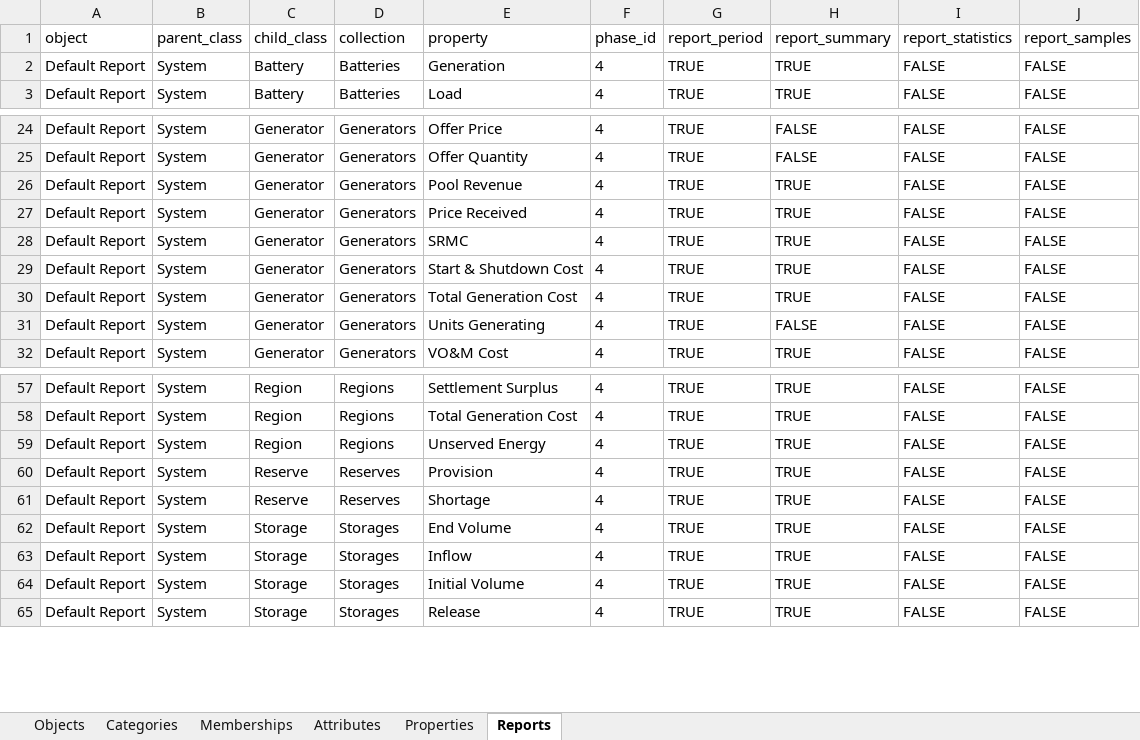
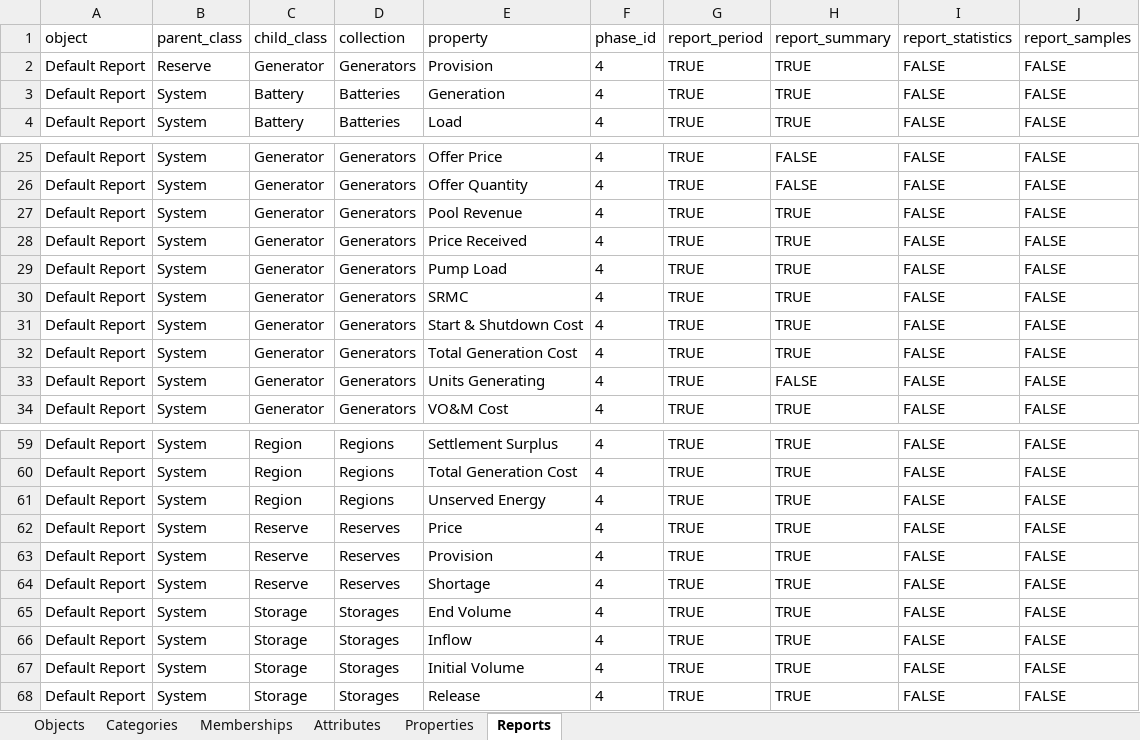
Before and after one commit to GridMod/RTS-GMLC, an Excel workbook: RTS_Data/rts_PLEXOS.xlsx, sheet Reports, drawn as a sheet; only a part is shown, gaps mark what is left out; values as stored, in another font and other column widths than the file's, no borders; the diff names each change by its address in the sheet, - before the commit and + after, or states it on an @@ line.

Commit message:
adding new plexos model

```diff
--- a/RTS_Data/rts_PLEXOS.xlsx (sheet Reports)
+++ b/RTS_Data/rts_PLEXOS.xlsx (sheet Reports)
+row 2: Default Report | Reserve | Generator | Generators | Provision | 4 | TRUE | TRUE | FALSE | FALSE
+row 29: Default Report | System | Generator | Generators | Pump Load | 4 | TRUE | TRUE | FALSE | FALSE
+row 62: Default Report | System | Reserve | Reserves | Price | 4 | TRUE | TRUE | FALSE | FALSE
```
Also changed, not shown: 1 other file.
